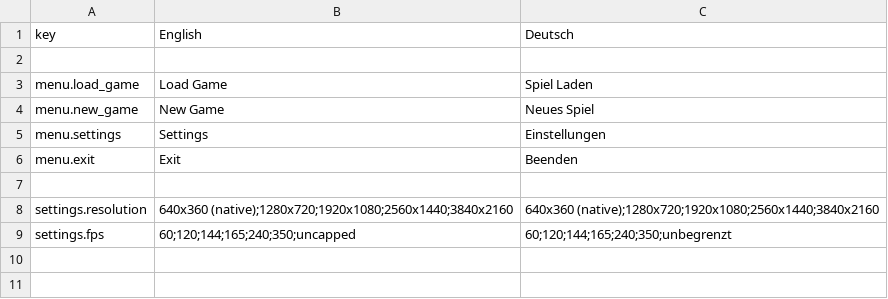
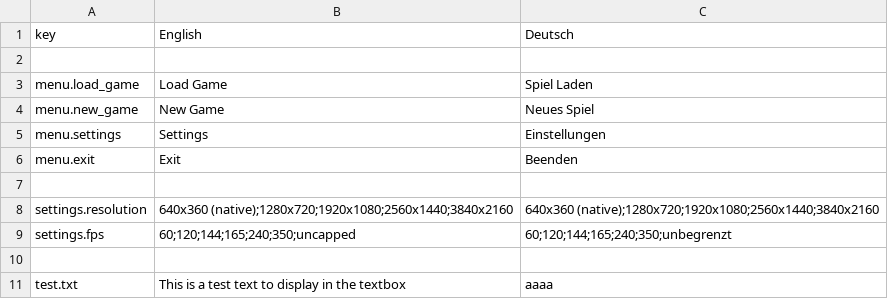
Before and after one commit to HeDeAnTheonlyone/minacare_zig, a CSV file: assets/translation/translation.csv, drawn as a sheet.

```diff
--- a/assets/translation/translation.csv
+++ b/assets/translation/translation.csv
@@ -9 +9,3 @@ settings.resolution|640x360 (native);1280x720;1920x1080;2560x1440;3840x2160|640x
 settings.fps|60;120;144;165;240;350;uncapped|60;120;144;165;240;350;unbegrenzt
+
+test.txt|This is a test text to display in the textbox|aaaa
```
Also changed, not shown: 22 other files.
